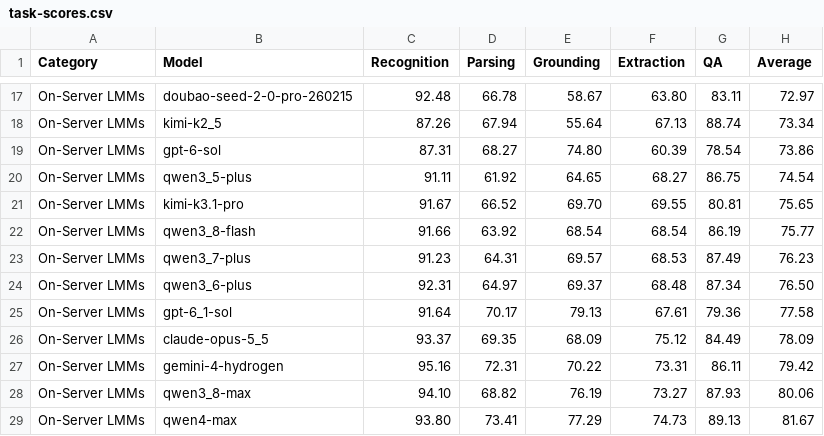
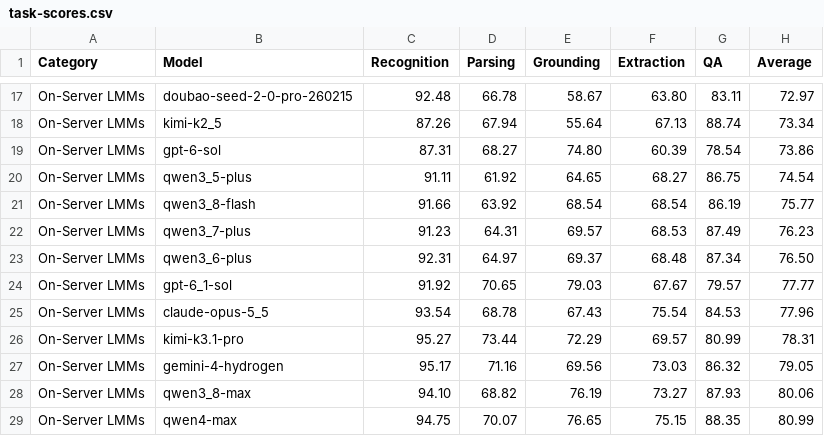
Before and after one commit to Eioss/CC-OCR-V2, a CSV file: assets/task-scores.csv, drawn as a sheet; only a part is shown, gaps mark what is left out; the diff covers the shown part only.

```diff
--- a/assets/task-scores.csv
+++ b/assets/task-scores.csv
@@ -20,3 +20,2 @@ On-Server LMMs,gpt-6-sol,87.31,68.27,74.80,60.39,78.54,73.86
 On-Server LMMs,qwen3_5-plus,91.11,61.92,64.65,68.27,86.75,74.54
-On-Server LMMs,kimi-k3.1-pro,91.67,66.52,69.70,69.55,80.81,75.65
 On-Server LMMs,qwen3_8-flash,91.66,63.92,68.54,68.54,86.19,75.77
@@ -24,6 +23,7 @@ On-Server LMMs,qwen3_7-plus,91.23,64.31,69.57,68.53,87.49,76.23
 On-Server LMMs,qwen3_6-plus,92.31,64.97,69.37,68.48,87.34,76.50
-On-Server LMMs,gpt-6_1-sol,91.64,70.17,79.13,67.61,79.36,77.58
-On-Server LMMs,claude-opus-5_5,93.37,69.35,68.09,75.12,84.49,78.09
-On-Server LMMs,gemini-4-hydrogen,95.16,72.31,70.22,73.31,86.11,79.42
+On-Server LMMs,gpt-6_1-sol,91.92,70.65,79.03,67.67,79.57,77.77
+On-Server LMMs,claude-opus-5_5,93.54,68.78,67.43,75.54,84.53,77.96
+On-Server LMMs,kimi-k3.1-pro,95.27,73.44,72.29,69.57,80.99,78.31
+On-Server LMMs,gemini-4-hydrogen,95.17,71.16,69.56,73.03,86.32,79.05
 On-Server LMMs,qwen3_8-max,94.10,68.82,76.19,73.27,87.93,80.06
-On-Server LMMs,qwen4-max,93.80,73.41,77.29,74.73,89.13,81.67
+On-Server LMMs,qwen4-max,94.75,70.07,76.65,75.15,88.35,80.99
```
Also changed, not shown: 7 edited cells elsewhere in this file, assets/category-scores.csv, 4 other files.
